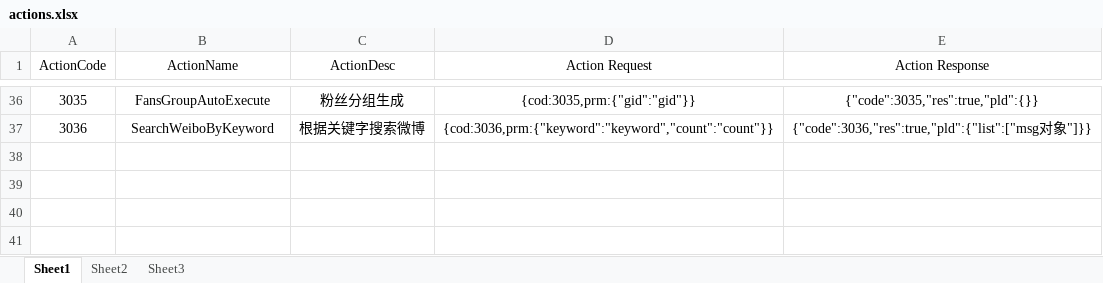
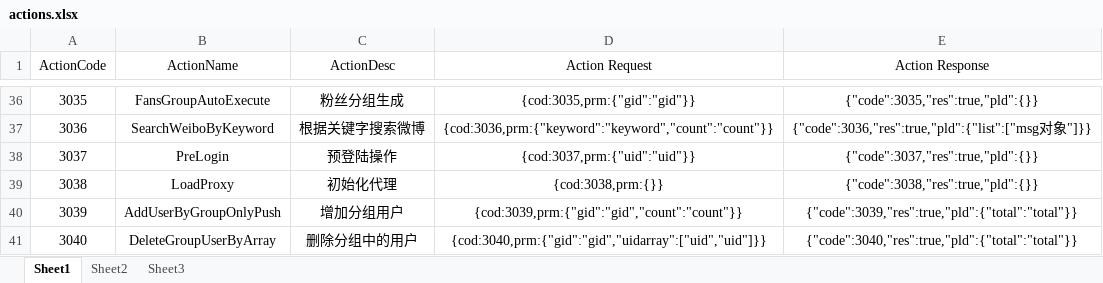
Before and after one commit to psh24053/weiboSMO, an Excel workbook: WeiboManager/config/actions.xlsx, sheet Sheet1, drawn as a sheet; only a part is shown, gaps mark what is left out; values as stored, in another font and other column widths than the file's, no borders; the diff names each change by its address in the sheet, - before the commit and + after, or states it on an @@ line.

```diff
--- a/WeiboManager/config/actions.xlsx (sheet Sheet1)
+++ b/WeiboManager/config/actions.xlsx (sheet Sheet1)
+row 38: 3037 | PreLogin | 预登陆操作 | {cod:3037,prm:{"uid":"uid"}} | {"code":3037,"res":true,"pld":{}}
+row 39: 3038 | LoadProxy | 初始化代理 | {cod:3038,prm:{}} | {"code":3038,"res":true,"pld":{}}
+row 40: 3039 | AddUserByGroupOnlyPush | 增加分组用户 | {cod:3039,prm:{"gid":"gid","count":"count"}} | {"code":3039,"res":true,"pld":{"total":"total"}}
+row 41: 3040 | DeleteGroupUserByArray | 删除分组中的用户 | {cod:3040,prm:{"gid":"gid","uidarray":["uid","uid"]}} | {"code":3040,"res":true,"pld":{"total":"total"}}
```
Also changed, not shown: 9 other files.
